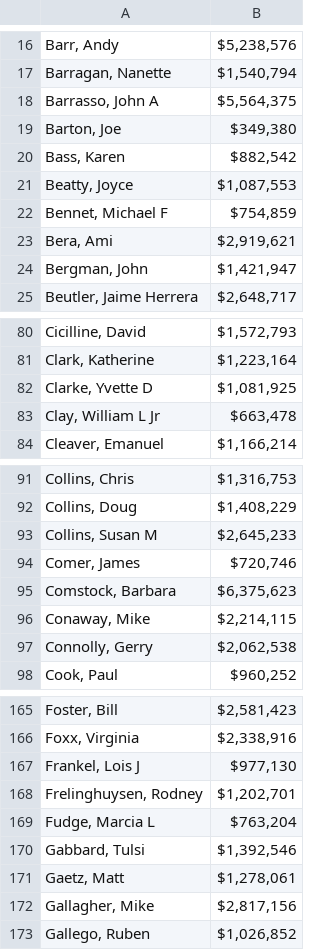
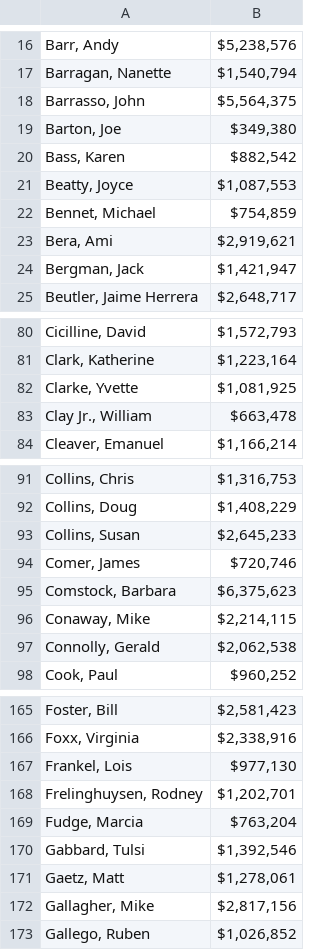
Before and after one commit to zoebohn/cs221project, a CSV file: money_raised/money_raised.csv, drawn as a sheet; only a part is shown, gaps mark what is left out; the diff covers the shown part only.

```diff
--- a/money_raised/money_raised.csv
+++ b/money_raised/money_raised.csv
@@ -17,3 +17,3 @@
 "Barragan, Nanette","$1,540,794"
-"Barrasso, John A","$5,564,375"
+"Barrasso, John","$5,564,375"
 "Barton, Joe","$349,380"
@@ -21,5 +21,5 @@
 "Beatty, Joyce","$1,087,553"
-"Bennet, Michael F","$754,859"
+"Bennet, Michael","$754,859"
 "Bera, Ami","$2,919,621"
-"Bergman, John","$1,421,947"
+"Bergman, Jack","$1,421,947"
 "Beutler, Jaime Herrera","$2,648,717"
@@ -81,4 +81,4 @@
 "Clark, Katherine","$1,223,164"
-"Clarke, Yvette D","$1,081,925"
-"Clay, William L Jr","$663,478"
+"Clarke, Yvette","$1,081,925"
+"Clay Jr., William","$663,478"
 "Cleaver, Emanuel","$1,166,214"
@@ -92,3 +92,3 @@
 "Collins, Doug","$1,408,229"
-"Collins, Susan M","$2,645,233"
+"Collins, Susan","$2,645,233"
 "Comer, James","$720,746"
@@ -96,3 +96,3 @@
 "Conaway, Mike","$2,214,115"
-"Connolly, Gerry","$2,062,538"
+"Connolly, Gerald","$2,062,538"
 "Cook, Paul","$960,252"
@@ -166,5 +166,5 @@
 "Foxx, Virginia","$2,338,916"
-"Frankel, Lois J","$977,130"
+"Frankel, Lois","$977,130"
 "Frelinghuysen, Rodney","$1,202,701"
-"Fudge, Marcia L","$763,204"
+"Fudge, Marcia","$763,204"
 "Gabbard, Tulsi","$1,392,546"
```
Also changed, not shown: 15 edited cells elsewhere in this file, 1 other file.
